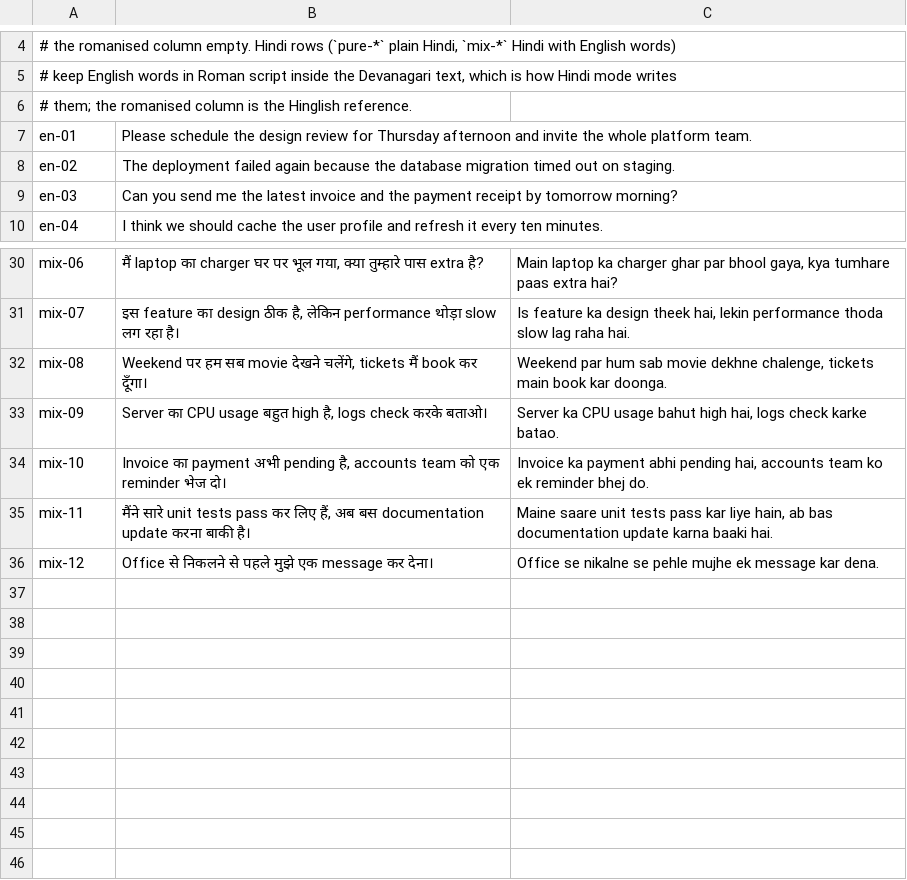
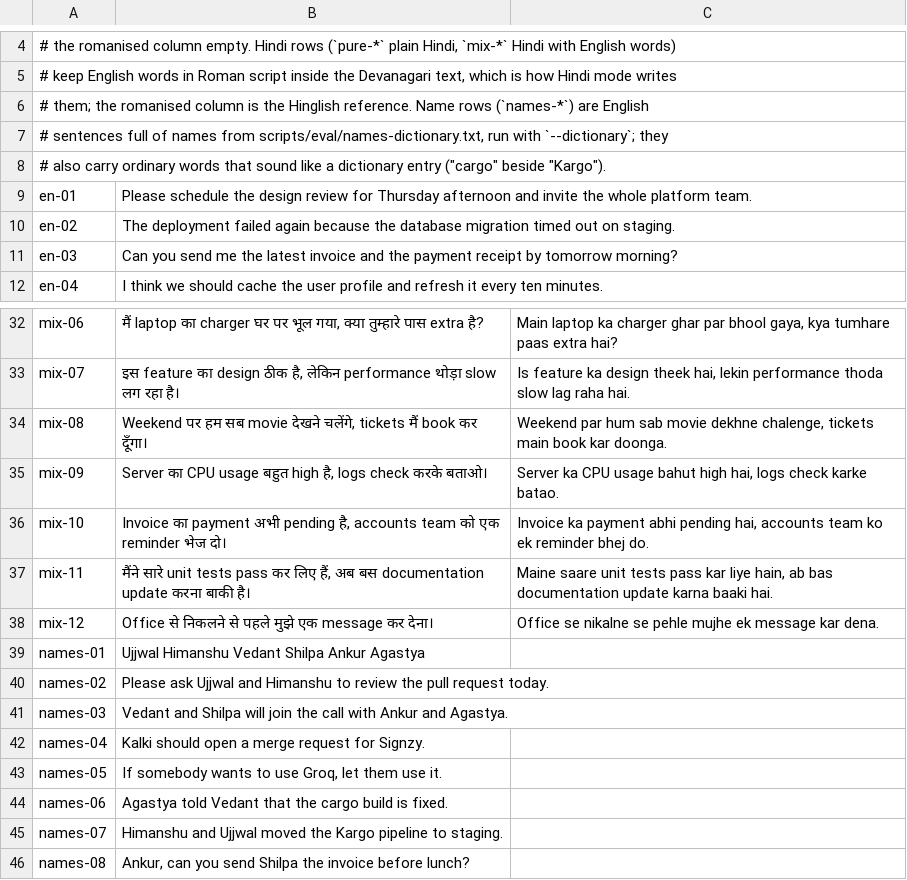
Before and after one commit to yuyudhan/simple-voice, a TSV file: scripts/eval/say-corpus.tsv, drawn as a sheet; only a part is shown, gaps mark what is left out.

Commit message:
✨ Spell dictionary names right with Parakeet

```diff
--- a/scripts/eval/say-corpus.tsv
+++ b/scripts/eval/say-corpus.tsv
@@ -5,3 +5,5 @@
 # keep English words in Roman script inside the Devanagari text, which is how Hindi mode writes
-# them; the romanised column is the Hinglish reference.
+# them; the romanised column is the Hinglish reference. Name rows (`names-*`) are English
+# sentences full of names from scripts/eval/names-dictionary.txt, run with `--dictionary`; they
+# also carry ordinary words that sound like a dictionary entry ("cargo" beside "Kargo").
 en-01	Please schedule the design review for Thursday afternoon and invite the whole platform team.	
@@ -36 +38,9 @@ mix-11	मैंने सारे unit tests pass कर लिए हैं,
 mix-12	Office से निकलने से पहले मुझे एक message कर देना।	Office se nikalne se pehle mujhe ek message kar dena.
+names-01	Ujjwal Himanshu Vedant Shilpa Ankur Agastya	
+names-02	Please ask Ujjwal and Himanshu to review the pull request today.	
+names-03	Vedant and Shilpa will join the call with Ankur and Agastya.	
+names-04	Kalki should open a merge request for Signzy.	
+names-05	If somebody wants to use Groq, let them use it.	
+names-06	Agastya told Vedant that the cargo build is fixed.	
+names-07	Himanshu and Ujjwal moved the Kargo pipeline to staging.	
+names-08	Ankur, can you send Shilpa the invoice before lunch?	
```
Also changed, not shown: 28 other files.
